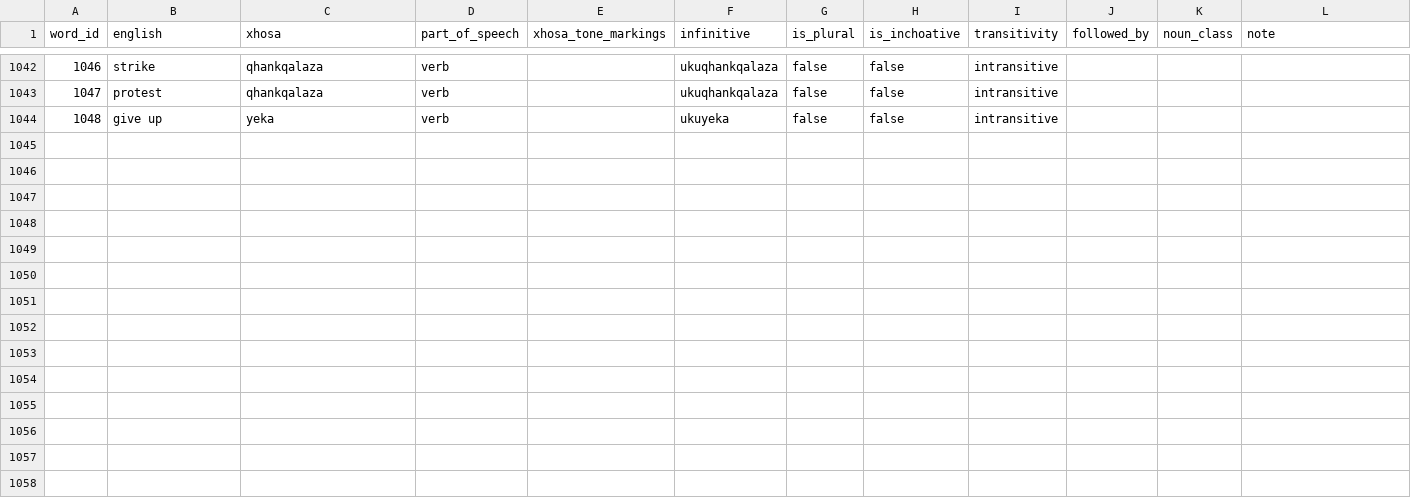
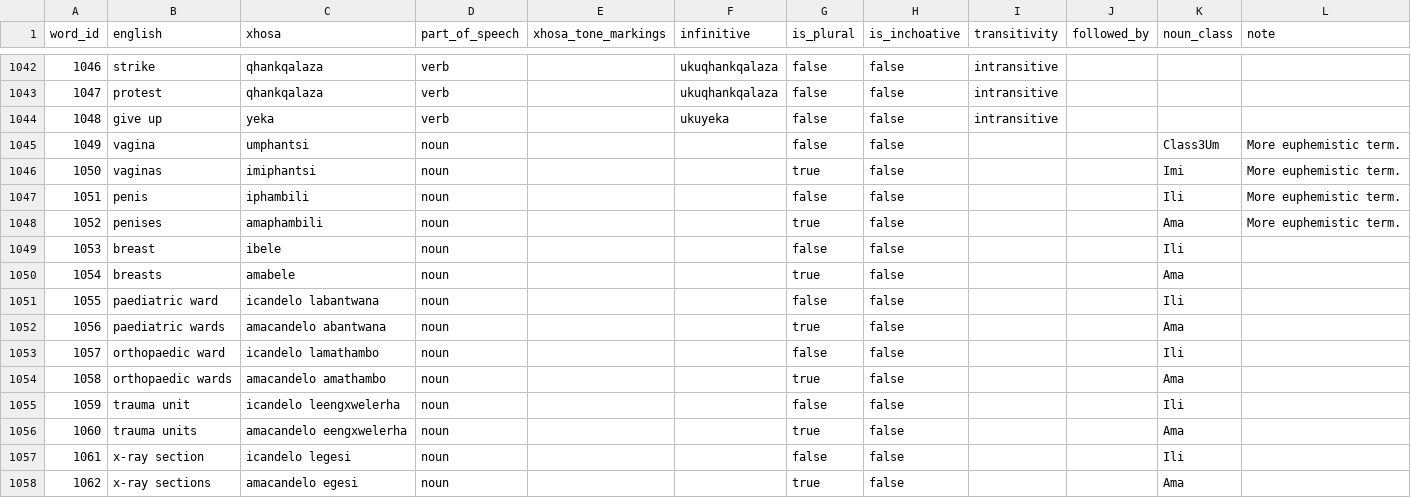
Before and after one commit to IsiXhosa-click/database, a CSV file: words.csv, drawn as a sheet; only a part is shown, gaps mark what is left out; the diff covers the shown part only.

```diff
--- a/words.csv
+++ b/words.csv
@@ -1044 +1044,15 @@ word_id,english,xhosa,part_of_speech,xhosa_tone_markings,infinitive,is_plural,is
 1048,give up,yeka,verb,,ukuyeka,false,false,intransitive,,,
+1049,vagina,umphantsi,noun,,,false,false,,,Class3Um,More euphemistic term.
+1050,vaginas,imiphantsi,noun,,,true,false,,,Imi,More euphemistic term.
+1051,penis,iphambili,noun,,,false,false,,,Ili,More euphemistic term.
+1052,penises,amaphambili,noun,,,true,false,,,Ama,More euphemistic term.
+1053,breast,ibele,noun,,,false,false,,,Ili,
+1054,breasts,amabele,noun,,,true,false,,,Ama,
+1055,paediatric ward,icandelo labantwana,noun,,,false,false,,,Ili,
+1056,paediatric wards,amacandelo abantwana,noun,,,true,false,,,Ama,
+1057,orthopaedic ward,icandelo lamathambo,noun,,,false,false,,,Ili,
+1058,orthopaedic wards,amacandelo amathambo,noun,,,true,false,,,Ama,
+1059,trauma unit,icandelo leengxwelerha,noun,,,false,false,,,Ili,
+1060,trauma units,amacandelo eengxwelerha,noun,,,true,false,,,Ama,
+1061,x-ray section,icandelo legesi,noun,,,false,false,,,Ili,
+1062,x-ray sections,amacandelo egesi,noun,,,true,false,,,Ama,
```
Also changed, not shown: 13 added rows and 1 edited cell elsewhere in this file, examples.csv, linked_words.csv, 1 other file.
